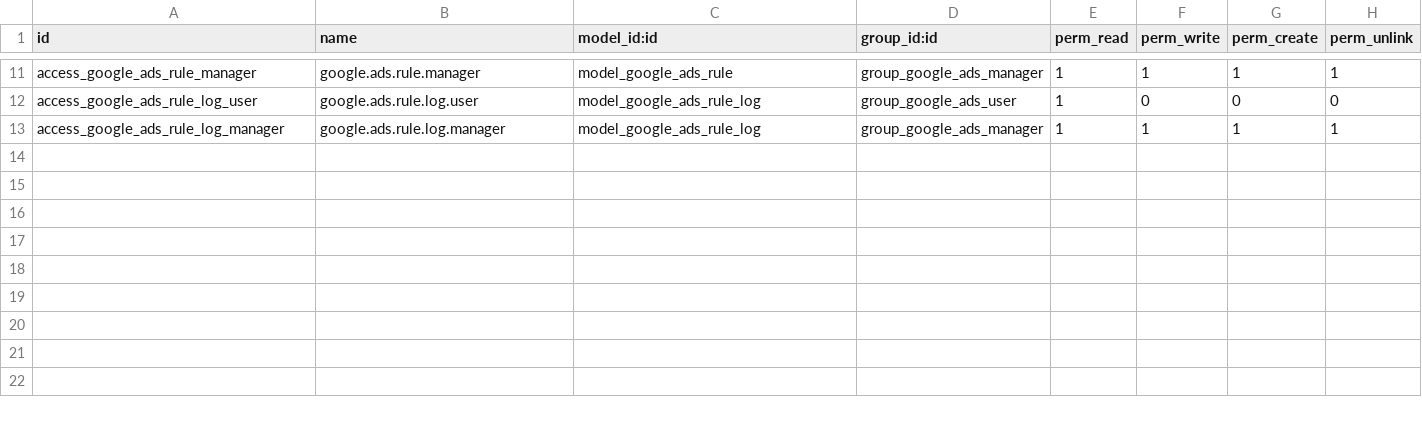
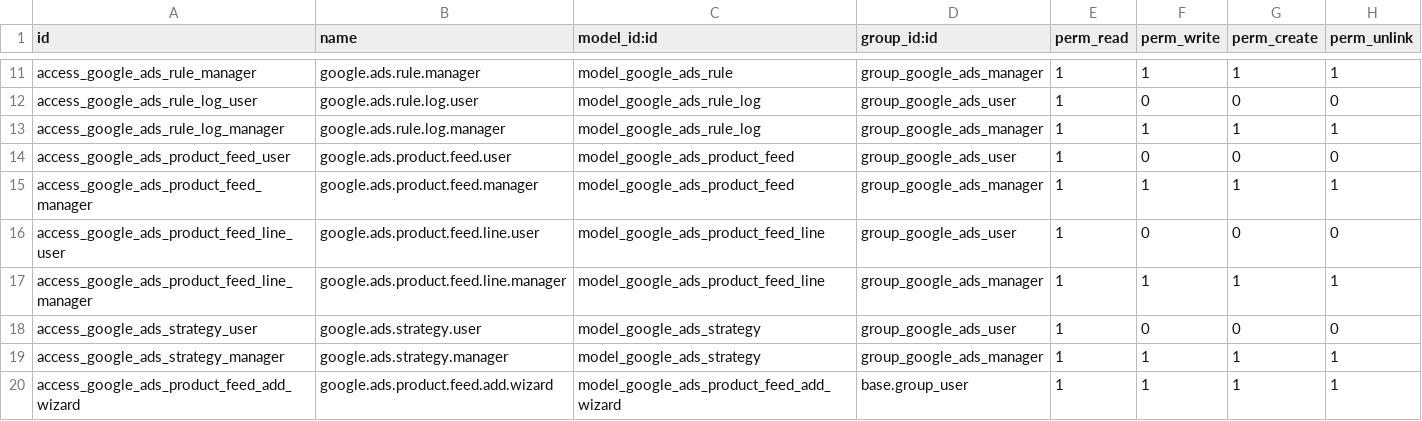
Before and after one commit to hivongseth2/HLV-odoo-crm, a CSV file: custom_addons/google_ads_automation/security/ir.model.access.csv, drawn as a sheet; only a part is shown, gaps mark what is left out.

Commit message:
feat: implement product feed, strategies and smart automated rules for google ads

```diff
--- a/custom_addons/google_ads_automation/security/ir.model.access.csv
+++ b/custom_addons/google_ads_automation/security/ir.model.access.csv
@@ -13 +13,8 @@ access_google_ads_rule_log_user,google.ads.rule.log.user,model_google_ads_rule_l
 access_google_ads_rule_log_manager,google.ads.rule.log.manager,model_google_ads_rule_log,group_google_ads_manager,1,1,1,1
+access_google_ads_product_feed_user,google.ads.product.feed.user,model_google_ads_product_feed,group_google_ads_user,1,0,0,0
+access_google_ads_product_feed_manager,google.ads.product.feed.manager,model_google_ads_product_feed,group_google_ads_manager,1,1,1,1
+access_google_ads_product_feed_line_user,google.ads.product.feed.line.user,model_google_ads_product_feed_line,group_google_ads_user,1,0,0,0
+access_google_ads_product_feed_line_manager,google.ads.product.feed.line.manager,model_google_ads_product_feed_line,group_google_ads_manager,1,1,1,1
+access_google_ads_strategy_user,google.ads.strategy.user,model_google_ads_strategy,group_google_ads_user,1,0,0,0
+access_google_ads_strategy_manager,google.ads.strategy.manager,model_google_ads_strategy,group_google_ads_manager,1,1,1,1
+access_google_ads_product_feed_add_wizard,google.ads.product.feed.add.wizard,model_google_ads_product_feed_add_wizard,base.group_user,1,1,1,1
```
Also changed, not shown: 16 other files.
